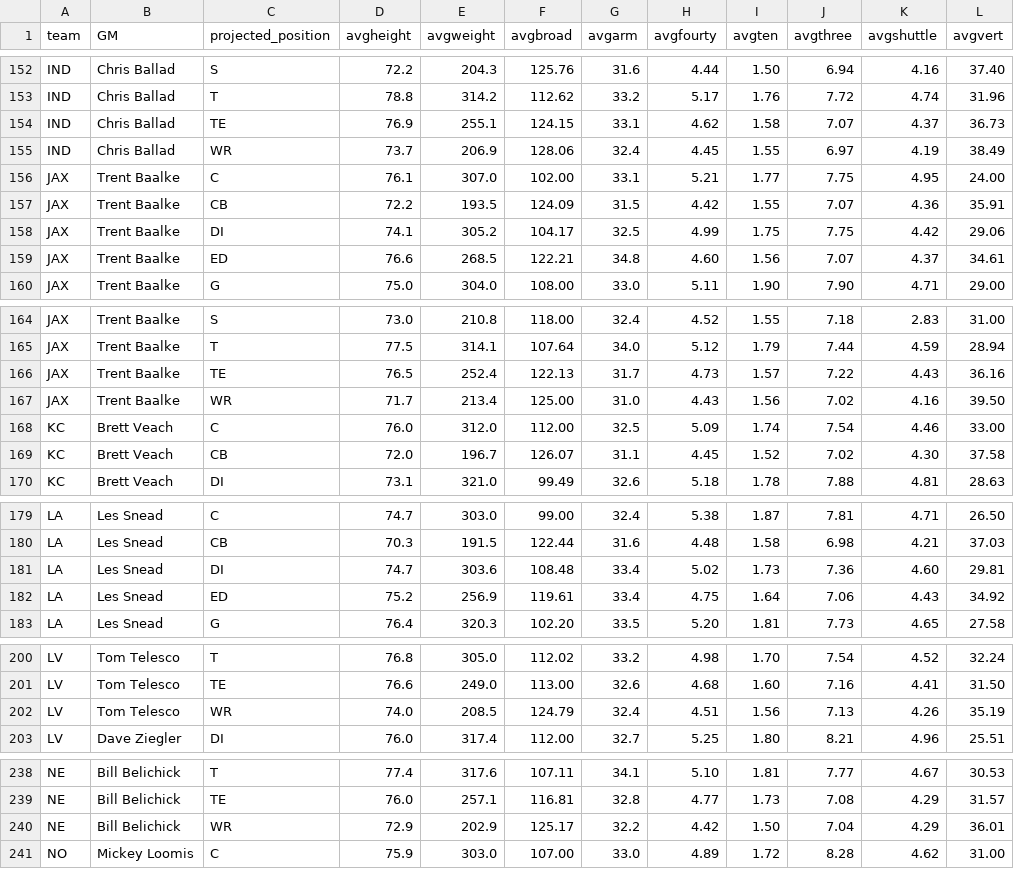
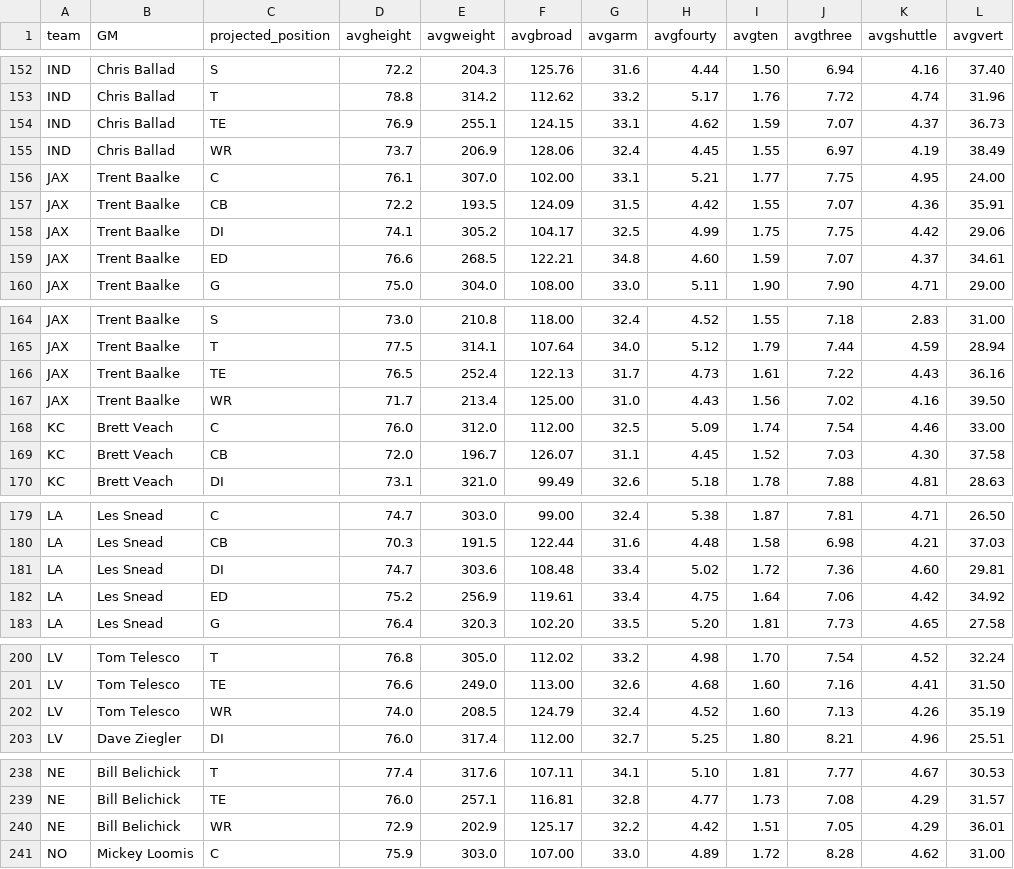
Before and after one commit to arjunmenon10/DraftThresholds, a CSV file: draftavgGM.csv, drawn as a sheet; only a part is shown, gaps mark what is left out; the diff covers the shown part only.

```diff
--- a/draftavgGM.csv
+++ b/draftavgGM.csv
@@ -153,3 +153,3 @@ IND,Chris Ballad,S,72.2,204.3,125.76,31.6,4.44,1.50,6.94,4.16,37.40
 IND,Chris Ballad,T,78.8,314.2,112.62,33.2,5.17,1.76,7.72,4.74,31.96
-IND,Chris Ballad,TE,76.9,255.1,124.15,33.1,4.62,1.58,7.07,4.37,36.73
+IND,Chris Ballad,TE,76.9,255.1,124.15,33.1,4.62,1.59,7.07,4.37,36.73
 IND,Chris Ballad,WR,73.7,206.9,128.06,32.4,4.45,1.55,6.97,4.19,38.49
@@ -158,3 +158,3 @@ JAX,Trent Baalke,CB,72.2,193.5,124.09,31.5,4.42,1.55,7.07,4.36,35.91
 JAX,Trent Baalke,DI,74.1,305.2,104.17,32.5,4.99,1.75,7.75,4.42,29.06
-JAX,Trent Baalke,ED,76.6,268.5,122.21,34.8,4.60,1.56,7.07,4.37,34.61
+JAX,Trent Baalke,ED,76.6,268.5,122.21,34.8,4.60,1.59,7.07,4.37,34.61
 JAX,Trent Baalke,G,75.0,304.0,108.00,33.0,5.11,1.90,7.90,4.71,29.00
@@ -165,6 +165,6 @@ JAX,Trent Baalke,S,73.0,210.8,118.00,32.4,4.52,1.55,7.18,2.83,31.00
 JAX,Trent Baalke,T,77.5,314.1,107.64,34.0,5.12,1.79,7.44,4.59,28.94
-JAX,Trent Baalke,TE,76.5,252.4,122.13,31.7,4.73,1.57,7.22,4.43,36.16
+JAX,Trent Baalke,TE,76.5,252.4,122.13,31.7,4.73,1.61,7.22,4.43,36.16
 JAX,Trent Baalke,WR,71.7,213.4,125.00,31.0,4.43,1.56,7.02,4.16,39.50
 KC,Brett Veach,C,76.0,312.0,112.00,32.5,5.09,1.74,7.54,4.46,33.00
-KC,Brett Veach,CB,72.0,196.7,126.07,31.1,4.45,1.52,7.02,4.30,37.58
+KC,Brett Veach,CB,72.0,196.7,126.07,31.1,4.45,1.52,7.03,4.30,37.58
 KC,Brett Veach,DI,73.1,321.0,99.49,32.6,5.18,1.78,7.88,4.81,28.63
@@ -180,4 +180,4 @@ LA,Les Snead,C,74.7,303.0,99.00,32.4,5.38,1.87,7.81,4.71,26.50
 LA,Les Snead,CB,70.3,191.5,122.44,31.6,4.48,1.58,6.98,4.21,37.03
-LA,Les Snead,DI,74.7,303.6,108.48,33.4,5.02,1.73,7.36,4.60,29.81
-LA,Les Snead,ED,75.2,256.9,119.61,33.4,4.75,1.64,7.06,4.43,34.92
+LA,Les Snead,DI,74.7,303.6,108.48,33.4,5.02,1.72,7.36,4.60,29.81
+LA,Les Snead,ED,75.2,256.9,119.61,33.4,4.75,1.64,7.06,4.42,34.92
 LA,Les Snead,G,76.4,320.3,102.20,33.5,5.20,1.81,7.73,4.65,27.58
@@ -201,3 +201,3 @@ LV,Tom Telesco,T,76.8,305.0,112.02,33.2,4.98,1.70,7.54,4.52,32.24
 LV,Tom Telesco,TE,76.6,249.0,113.00,32.6,4.68,1.60,7.16,4.41,31.50
-LV,Tom Telesco,WR,74.0,208.5,124.79,32.4,4.51,1.56,7.13,4.26,35.19
+LV,Tom Telesco,WR,74.0,208.5,124.79,32.4,4.52,1.60,7.13,4.26,35.19
 LV,Dave Ziegler,DI,76.0,317.4,112.00,32.7,5.25,1.80,8.21,4.96,25.51
@@ -239,3 +239,3 @@ NE,Bill Belichick,T,77.4,317.6,107.11,34.1,5.10,1.81,7.77,4.67,30.53
 NE,Bill Belichick,TE,76.0,257.1,116.81,32.8,4.77,1.73,7.08,4.29,31.57
-NE,Bill Belichick,WR,72.9,202.9,125.17,32.2,4.42,1.50,7.04,4.29,36.01
+NE,Bill Belichick,WR,72.9,202.9,125.17,32.2,4.42,1.51,7.05,4.29,36.01
 NO,Mickey Loomis,C,75.9,303.0,107.00,33.0,4.89,1.72,8.28,4.62,31.00
```
Also changed, not shown: 20 edited cells elsewhere in this file, draftavg3rd.csv, draftavgall.csv.
